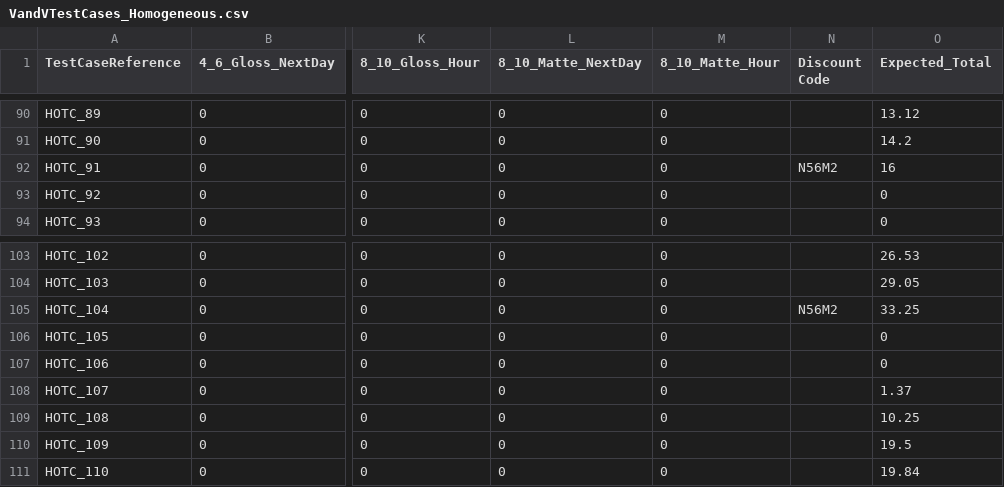
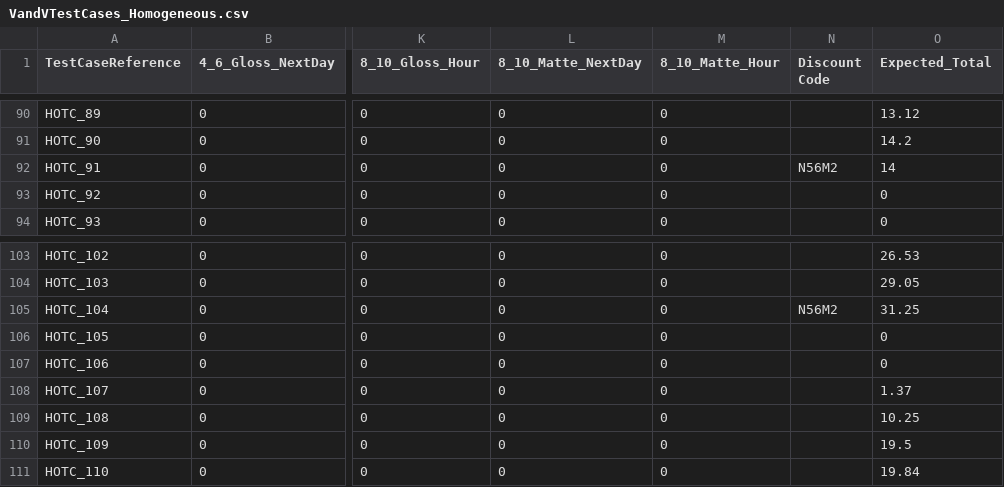
Before and after one commit to JamesClark99/SENG_6270_VandV_Pictures, a CSV file: VandV_UnitTests/VandVTestCases_Homogeneous.csv, drawn as a sheet; only a part is shown, gaps mark what is left out; the diff covers the shown part only; the diff names each change by its address in the sheet, - before the commit and + after, or states it on an @@ line.

```diff
--- a/VandV_UnitTests/VandVTestCases_Homogeneous.csv
+++ b/VandV_UnitTests/VandVTestCases_Homogeneous.csv
-O92 (Expected_Total): 16
+O92 (Expected_Total): 14
-O105 (Expected_Total): 33.25
+O105 (Expected_Total): 31.25
```
Also changed, not shown: 5 edited cells elsewhere in this file.
